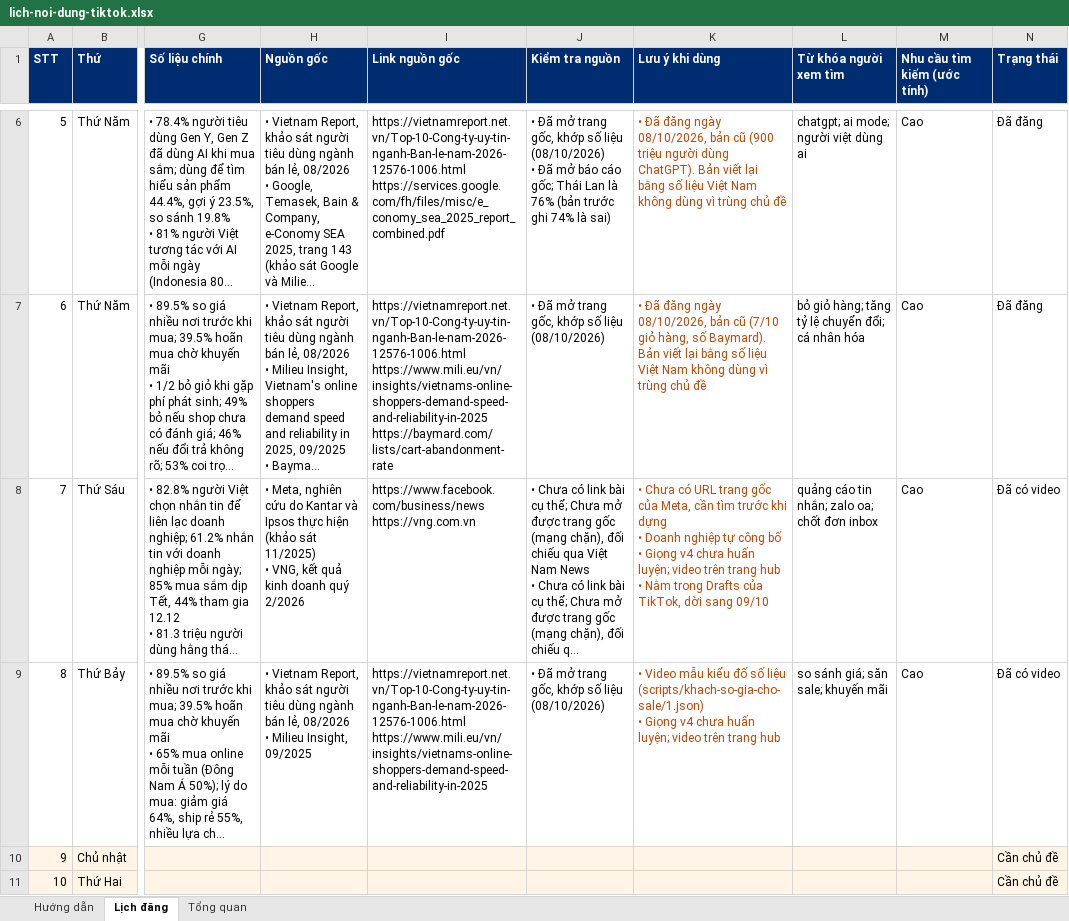
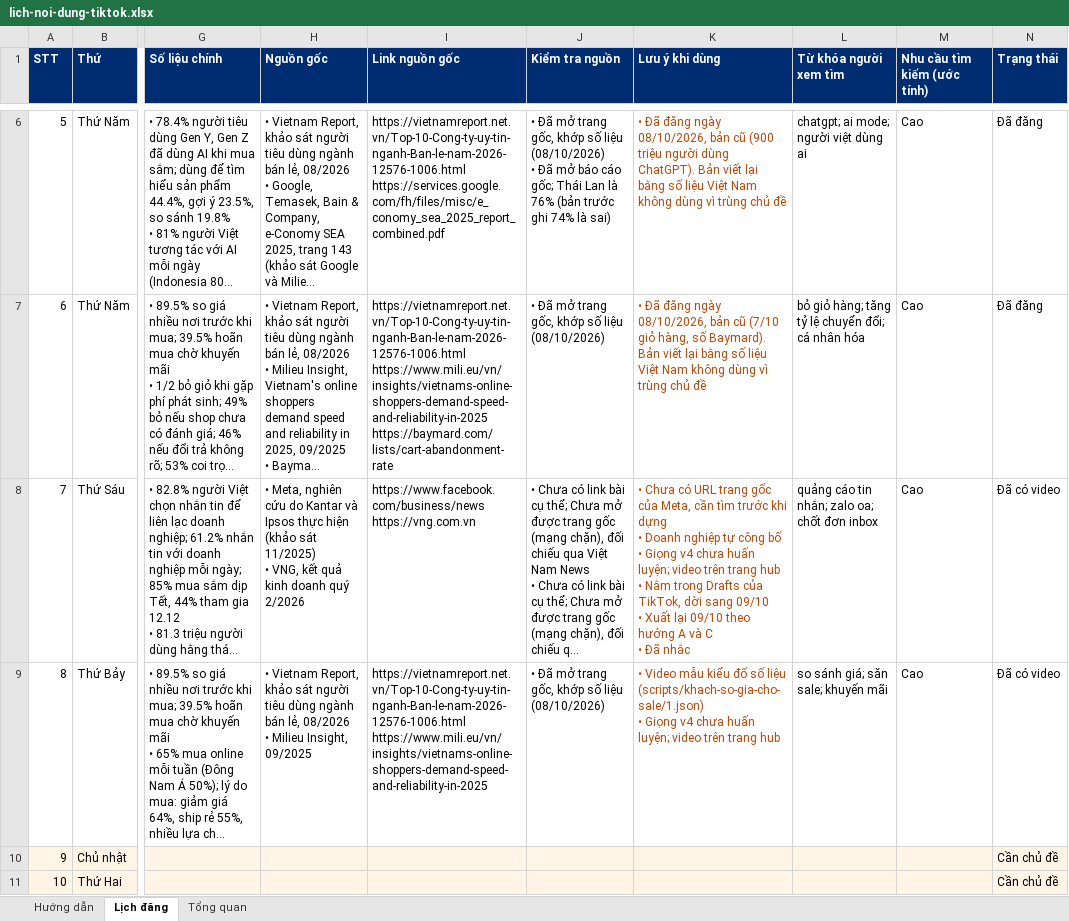
Before and after one commit to tinle47/Adtek_website, an Excel workbook: video/plan/lich-noi-dung-tiktok.xlsx, sheet Lịch đăng, drawn as a sheet; only a part is shown, gaps mark what is left out; long unchanged cells end in …; values as stored, in another font and other column widths than the file's, no borders; charts and pictures not drawn; ↵ is a line break in a cell; the diff names each change by its address in the sheet, - before the commit and + after, or states it on an @@ line.

```diff
--- a/video/plan/lich-noi-dung-tiktok.xlsx (sheet Lịch đăng)
+++ b/video/plan/lich-noi-dung-tiktok.xlsx (sheet Lịch đăng)
-K8 (Lưu ý khi dùng): …sang 09/10
+K8 (Lưu ý khi dùng): …sang 09/10 ↵ • Xuất lại 09/10 theo hướng A và C ↵ • Đã nhắc
```
Also changed, not shown: 6 other files.
